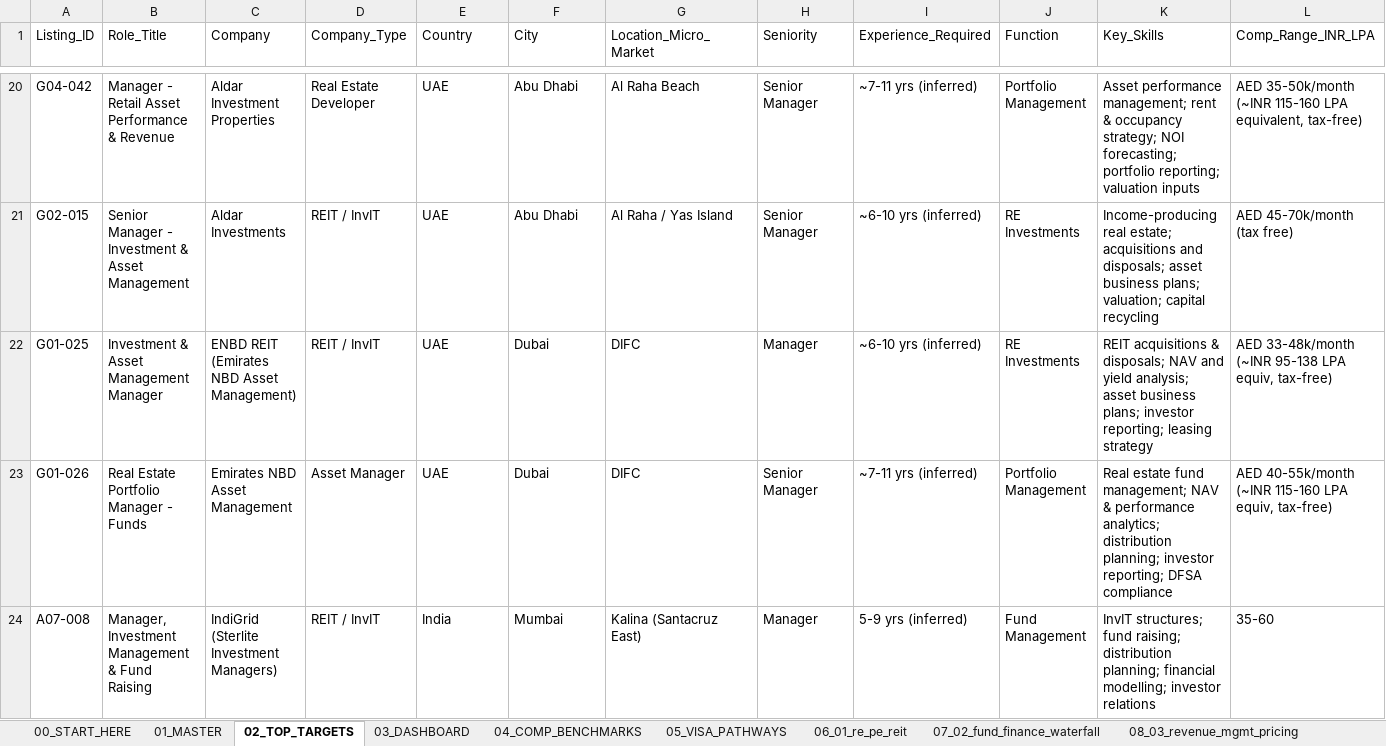
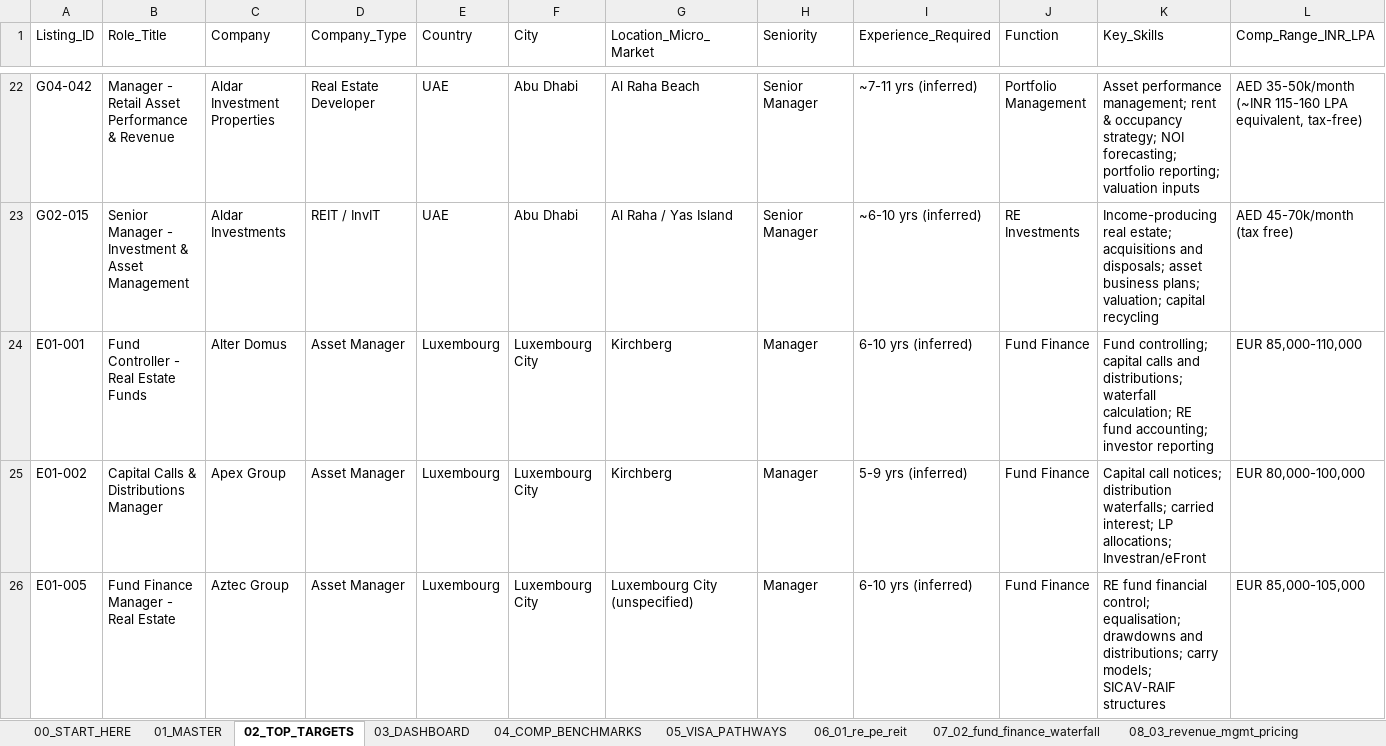
Before and after one commit to Darshan-AI-dev/Job_search, an Excel workbook: Mumbai_Finance_Jobs_Master.xlsx, sheet 02_TOP_TARGETS, drawn as a sheet; only a part is shown, gaps mark what is left out; the shorter side is filled out with more unchanged rows; values as stored, in another font and other column widths than the file's, no cell formats; rows hold the shown columns only; the diff covers the shown part only; the diff names each change by its address in the sheet, - before the commit and + after, or states it on an @@ line.

```diff
--- a/Mumbai_Finance_Jobs_Master.xlsx (sheet 02_TOP_TARGETS)
+++ b/Mumbai_Finance_Jobs_Master.xlsx (sheet 02_TOP_TARGETS)
+row 24: E01-001 | Fund Controller - Real Estate Funds | Alter Domus | Asset Manager | Luxembourg | Luxembourg City | Kirchberg | Manager | 6-10 yrs (inferred) | Fund Finance | Fund controlling; capital calls and distributions; waterfall calculation; RE fund accounting; investor reporting | EUR 85,000-110,000
+row 25: E01-002 | Capital Calls & Distributions Manager | Apex Group | Asset Manager | Luxembourg | Luxembourg City | Kirchberg | Manager | 5-9 yrs (inferred) | Fund Finance | Capital call notices; distribution waterfalls; carried interest; LP allocations; Investran/eFront | EUR 80,000-100,000
+row 26: E01-005 | Fund Finance Manager - Real Estate | Aztec Group | Asset Manager | Luxembourg | Luxembourg City | Luxembourg City (unspecified) | Manager | 6-10 yrs (inferred) | Fund Finance | RE fund financial control; equalisation; drawdowns and distributions; carry models; SICAV-RAIF structures | EUR 85,000-105,000
```
Also changed, not shown: 61 added rows elsewhere in this sheet, sheet 21_16_gulf_revenue_pricing, sheet 20_15_qatar_wider_gcc, sheet 01_MASTER, sheet 03_DASHBOARD, sheet 05_VISA_PATHWAYS, sheet 00_START_HERE, other sheet tabs, cell formats, 3 other files.
